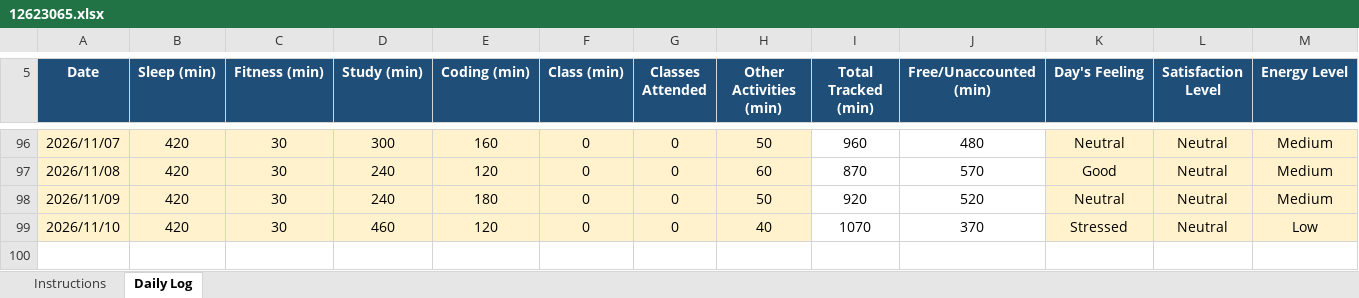
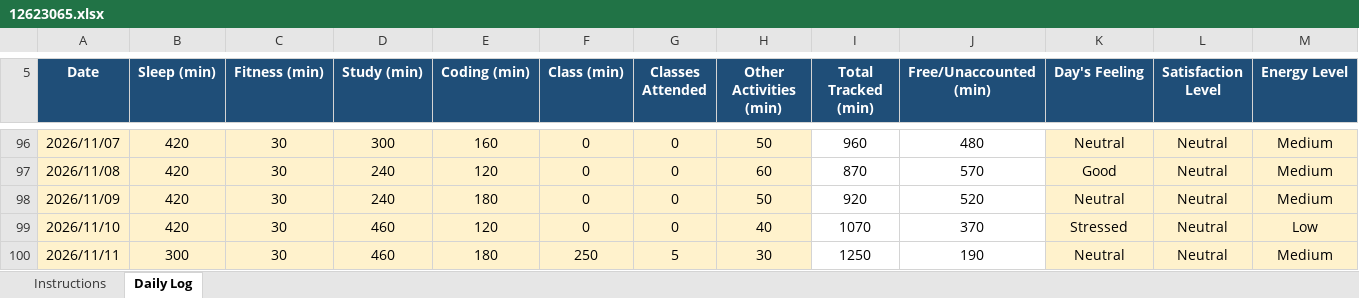
Before and after one commit to litikathakur927-cloud/CAP776, an Excel workbook: 12623065.xlsx, sheet Daily Log, drawn as a sheet; only a part is shown, gaps mark what is left out; values as stored, in another font and other column widths than the file's, no borders; conditional formats not drawn; rows hold the shown columns only; the diff names each change by its address in the sheet, - before the commit and + after, or states it on an @@ line.

Commit message:
Daily routine

```diff
--- a/12623065.xlsx (sheet Daily Log)
+++ b/12623065.xlsx (sheet Daily Log)
+row 100: 2026/11/11 | 300 | 30 | 460 | 180 | 250 | 5 | 30 | 1250 | 190 | Neutral | Neutral | Medium
```
